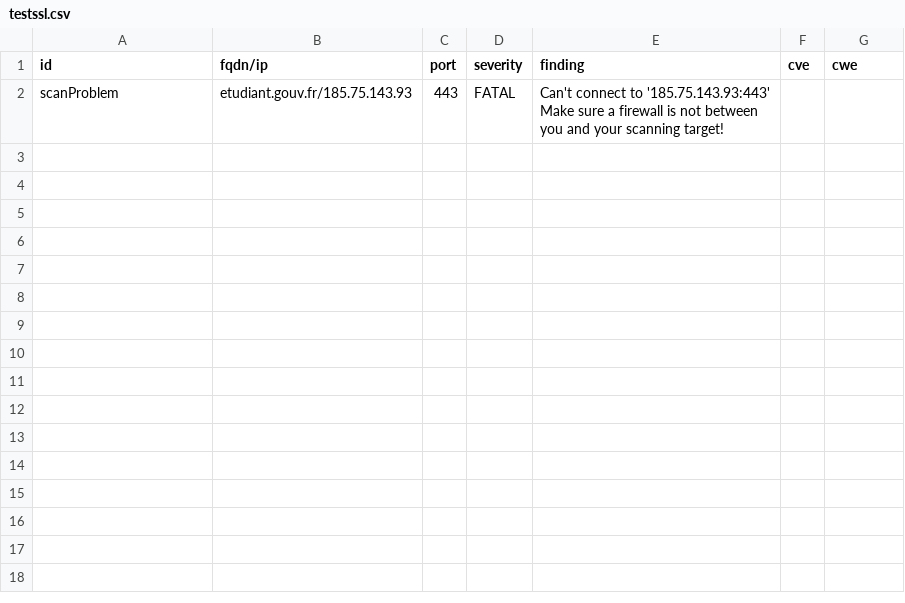
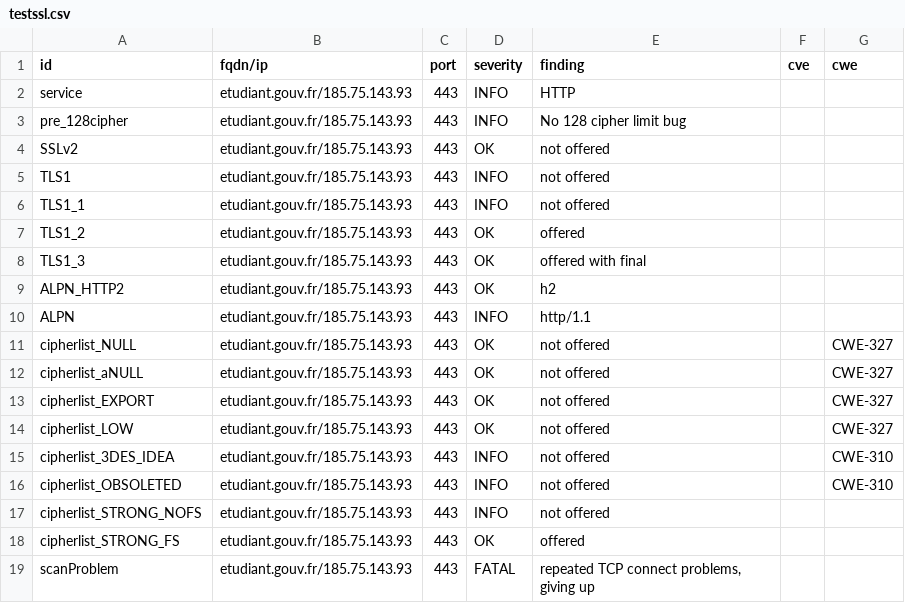
Before and after one commit to GKO-org/dashlordPrd4, a CSV file: results/aHR0cHM6Ly9ldHVkaWFudC5nb3V2LmZy/testssl.csv, drawn as a sheet.

Commit message:
update: https://etudiant.gouv.fr

```diff
--- a/results/aHR0cHM6Ly9ldHVkaWFudC5nb3V2LmZy/testssl.csv
+++ b/results/aHR0cHM6Ly9ldHVkaWFudC5nb3V2LmZy/testssl.csv
@@ -1,2 +1,19 @@
 "id","fqdn/ip","port","severity","finding","cve","cwe"
-"scanProblem","etudiant.gouv.fr/185.75.143.93","443","FATAL","Can't connect to '185.75.143.93:443' Make sure a firewall is not between you and your scanning target!","",""
+"service","etudiant.gouv.fr/185.75.143.93","443","INFO","HTTP","",""
+"pre_128cipher","etudiant.gouv.fr/185.75.143.93","443","INFO","No 128 cipher limit bug","",""
+"SSLv2","etudiant.gouv.fr/185.75.143.93","443","OK","not offered","",""
+"TLS1","etudiant.gouv.fr/185.75.143.93","443","INFO","not offered","",""
+"TLS1_1","etudiant.gouv.fr/185.75.143.93","443","INFO","not offered","",""
+"TLS1_2","etudiant.gouv.fr/185.75.143.93","443","OK","offered","",""
+"TLS1_3","etudiant.gouv.fr/185.75.143.93","443","OK","offered with final","",""
+"ALPN_HTTP2","etudiant.gouv.fr/185.75.143.93","443","OK","h2","",""
+"ALPN","etudiant.gouv.fr/185.75.143.93","443","INFO","http/1.1","",""
+"cipherlist_NULL","etudiant.gouv.fr/185.75.143.93","443","OK","not offered","","CWE-327"
+"cipherlist_aNULL","etudiant.gouv.fr/185.75.143.93","443","OK","not offered","","CWE-327"
+"cipherlist_EXPORT","etudiant.gouv.fr/185.75.143.93","443","OK","not offered","","CWE-327"
+"cipherlist_LOW","etudiant.gouv.fr/185.75.143.93","443","OK","not offered","","CWE-327"
+"cipherlist_3DES_IDEA","etudiant.gouv.fr/185.75.143.93","443","INFO","not offered","","CWE-310"
+"cipherlist_OBSOLETED","etudiant.gouv.fr/185.75.143.93","443","INFO","not offered","","CWE-310"
+"cipherlist_STRONG_NOFS","etudiant.gouv.fr/185.75.143.93","443","INFO","not offered","",""
+"cipherlist_STRONG_FS","etudiant.gouv.fr/185.75.143.93","443","OK","offered","",""
+"scanProblem","etudiant.gouv.fr/185.75.143.93","443","FATAL","repeated TCP connect problems, giving up","",""
```
Also changed, not shown: 10 other files.
